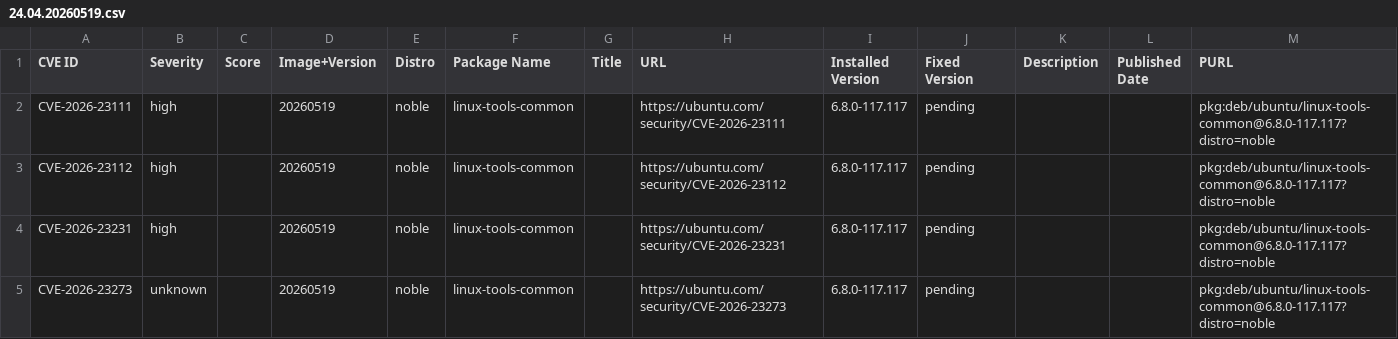
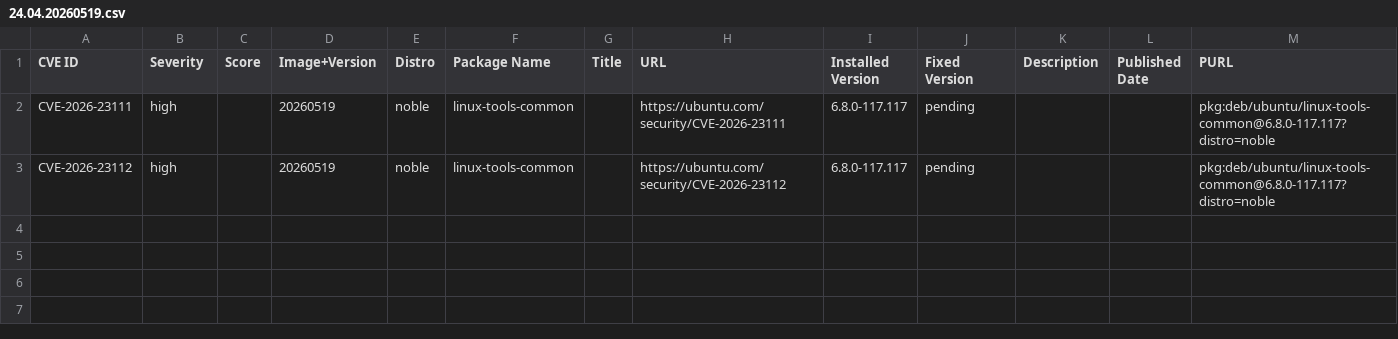
Before and after one commit to canonical/vcf-ubuntu-vulnerabilities, a CSV file: ubuntu-24-04-lts-noble-2/24.04.20260519.csv, drawn as a sheet; the diff names each change by its address in the sheet, - before the commit and + after, or states it on an @@ line.

```diff
--- a/ubuntu-24-04-lts-noble-2/24.04.20260519.csv
+++ b/ubuntu-24-04-lts-noble-2/24.04.20260519.csv
-row 4: CVE-2026-23231 | high |  | 20260519 | noble | linux-tools-common |  | https://ubuntu.com/security/CVE-2026-23231 | 6.8.0-117.117 | pending |  |  | pkg:deb/ubuntu/linux-tools-common@6.8.0-117.117?distro=noble
-row 5: CVE-2026-23273 | unknown |  | 20260519 | noble | linux-tools-common |  | https://ubuntu.com/security/CVE-2026-23273 | 6.8.0-117.117 | pending |  |  | pkg:deb/ubuntu/linux-tools-common@6.8.0-117.117?distro=noble
```
Also changed, not shown: ubuntu-24-04-lts-noble-2/24.04.20260410.csv.
